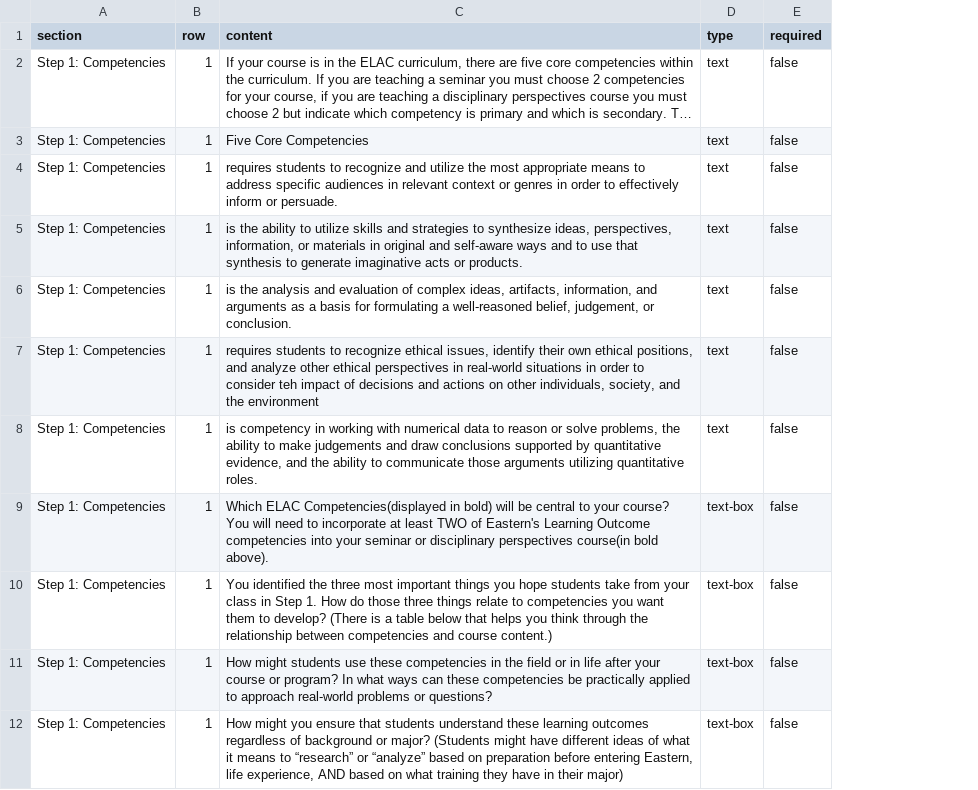
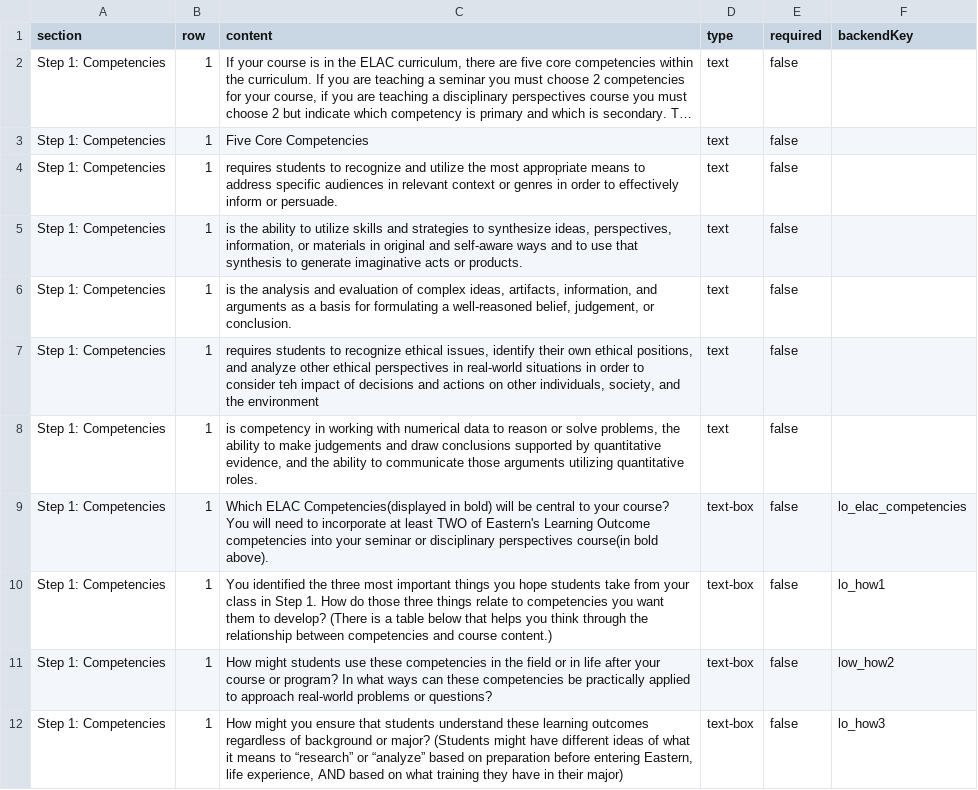
Before and after one commit to gdancik/CoursePlanningTool, a CSV file: frontend/public/data/learning_outcomes_.csv, drawn as a sheet; only a part is shown; long unchanged cells end in …; the diff names each change by its address in the sheet, - before the commit and + after, or states it on an @@ line.

Commit message:
Add backendKey to learning outcomes CSV and update import
Added a new 'backendKey' column to the learning_outcomes_.csv file for specific text-box fields to support backend integration. Updated LearningOutcomes.tsx to load the correct CSV file, ensuring the component uses the updated data structure.

```diff
--- a/frontend/public/data/learning_outcomes_.csv
+++ b/frontend/public/data/learning_outcomes_.csv
+column F (backendKey), rows 9-12: lo_elac_competencies | lo_how1 | low_how2 | lo_how3
```
Also changed, not shown: 1 other file.
